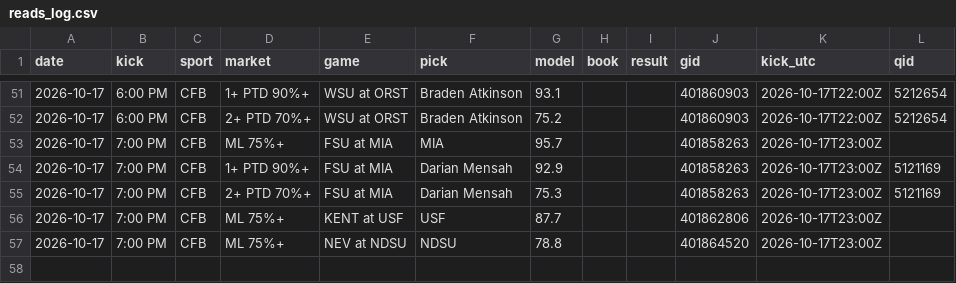
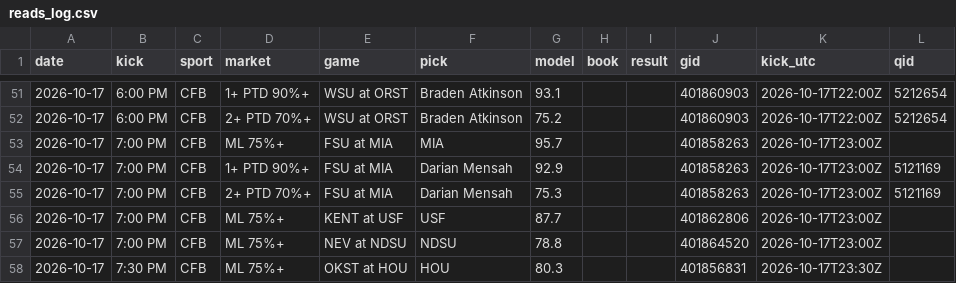
Before and after one commit to DPAD7/the-arena, a CSV file: data/reads_log.csv, drawn as a sheet; only a part is shown, gaps mark what is left out; the diff names each change by its address in the sheet, - before the commit and + after, or states it on an @@ line.

```diff
--- a/data/reads_log.csv
+++ b/data/reads_log.csv
+row 58: 2026-10-17 | 7:30 PM | CFB | ML 75%+ | OKST at HOU | HOU | 80.3 |  |  | 401856831 | 2026-10-17T23:30Z
```
Also changed, not shown: data/boxpicks_log.csv, 27 other files.
